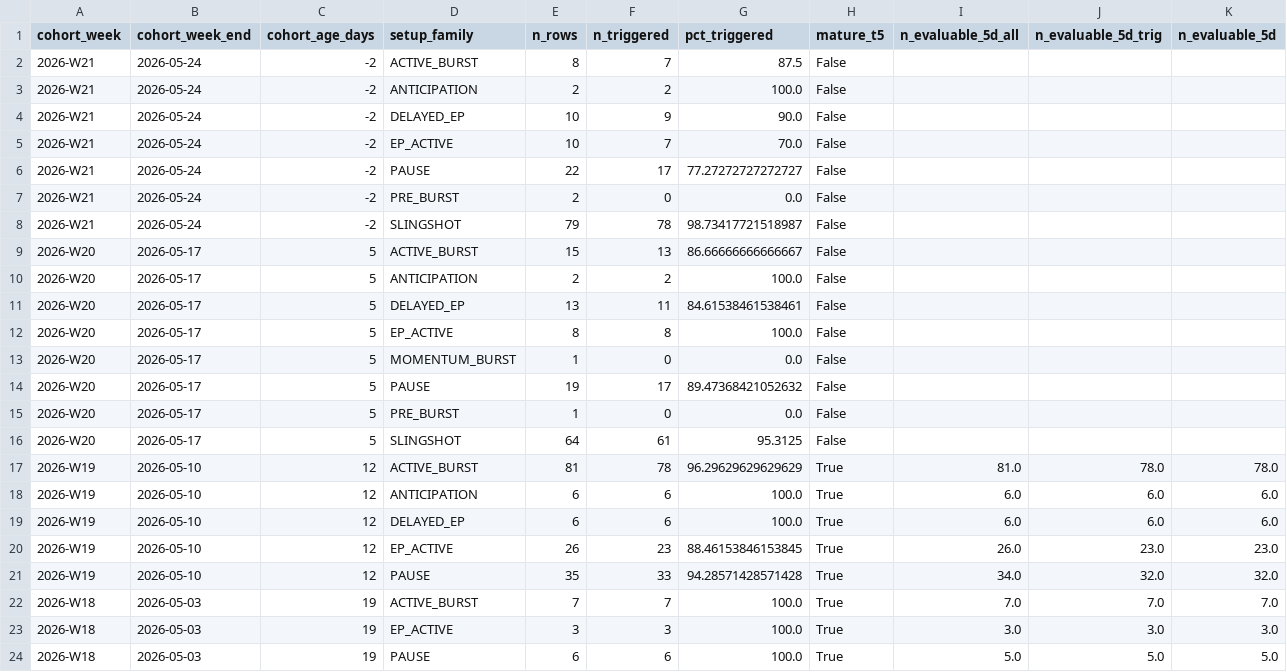
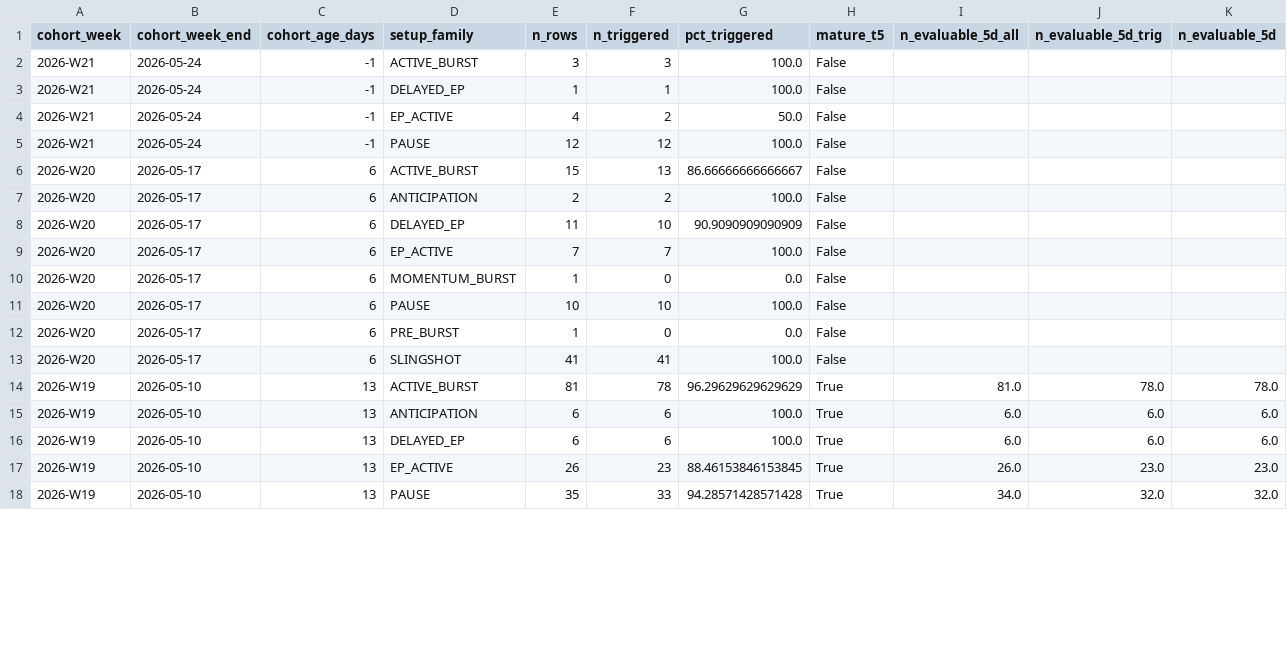
Before and after one commit to nellyagain/bonde, a CSV file: .claude/skills/llm-council/bonde_files 3/learning/weekly_cohort_summary_v410.csv, drawn as a sheet; only a part is shown; removed rows and columns are numbered as before the commit, all else as after; rows hold the shown columns only; the diff covers the shown part only; the diff names each change by its address in the sheet, - before the commit and + after, or states it on an @@ line.

```diff
--- a/.claude/skills/llm-council/bonde_files 3/learning/weekly_cohort_summary_v410.csv
+++ b/.claude/skills/llm-council/bonde_files 3/learning/weekly_cohort_summary_v410.csv
-row 2: 2026-W21 | 2026-05-24 | -2 | ACTIVE_BURST | 8 | 7 | 87.5 | False
-C2:C5 (cohort_age_days): -2
+C2:C5 (cohort_age_days): -1
-D2 (setup_family): ANTICIPATION
+D2 (setup_family): ACTIVE_BURST
-E2 (n_rows): 2
+E2 (n_rows): 3
-F2 (n_triggered): 2
+F2 (n_triggered): 3
-E3 (n_rows): 10
+E3 (n_rows): 1
-F3 (n_triggered): 9
+F3 (n_triggered): 1
-G3 (pct_triggered): 90.0
+G3 (pct_triggered): 100.0
-E4 (n_rows): 10
+E4 (n_rows): 4
-F4 (n_triggered): 7
+F4 (n_triggered): 2
-G4 (pct_triggered): 70.0
+G4 (pct_triggered): 50.0
-E5 (n_rows): 22
+E5 (n_rows): 12
-F5 (n_triggered): 17
+F5 (n_triggered): 12
-G5 (pct_triggered): 77.27272727272727
+G5 (pct_triggered): 100.0
-row 7: 2026-W21 | 2026-05-24 | -2 | PRE_BURST | 2 | 0 | 0.0 | False
-row 8: 2026-W21 | 2026-05-24 | -2 | SLINGSHOT | 79 | 78 | 98.73417721518987 | False
-C6:C13 (cohort_age_days): 5
+C6:C13 (cohort_age_days): 6
-E8 (n_rows): 13
+E8 (n_rows): 11
-F8 (n_triggered): 11
+F8 (n_triggered): 10
-G8 (pct_triggered): 84.61538461538461
+G8 (pct_triggered): 90.9090909090909
-E9 (n_rows): 8
+E9 (n_rows): 7
-F9 (n_triggered): 8
+F9 (n_triggered): 7
-E11 (n_rows): 19
+E11 (n_rows): 10
-F11 (n_triggered): 17
+F11 (n_triggered): 10
-G11 (pct_triggered): 89.47368421052632
+G11 (pct_triggered): 100.0
-E13 (n_rows): 64
+E13 (n_rows): 41
-F13 (n_triggered): 61
+F13 (n_triggered): 41
-G13 (pct_triggered): 95.3125
+G13 (pct_triggered): 100.0
-C14:C18 (cohort_age_days): 12
+C14:C18 (cohort_age_days): 13
-row 22: 2026-W18 | 2026-05-03 | 19 | ACTIVE_BURST | 7 | 7 | 100.0 | True | 7.0 | 7.0 | 7.0
-row 23: 2026-W18 | 2026-05-03 | 19 | EP_ACTIVE | 3 | 3 | 100.0 | True | 3.0 | 3.0 | 3.0
-row 24: 2026-W18 | 2026-05-03 | 19 | PAUSE | 6 | 6 | 100.0 | True | 5.0 | 5.0 | 5.0
```
Also changed, not shown: 1 added row and 1 edited cell elsewhere in this file.
